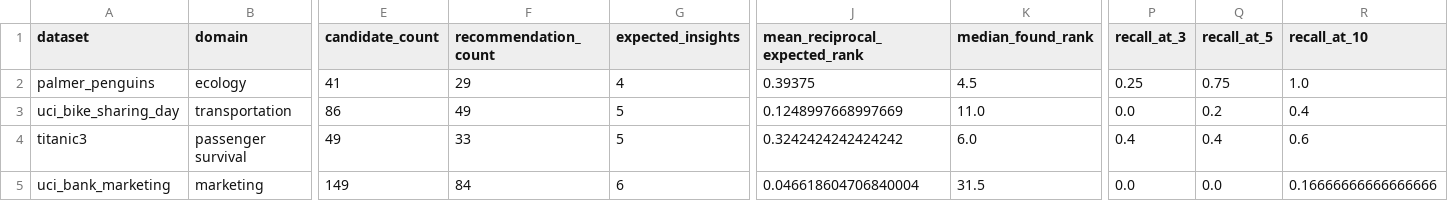
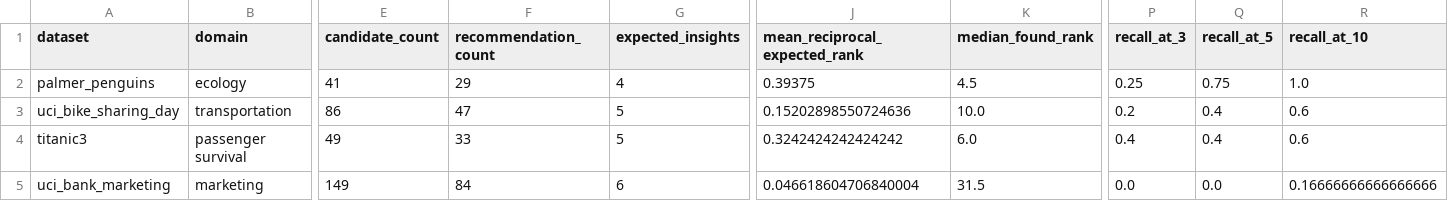
Before and after one commit to josh-hu1/Visift, a CSV file: evaluation/results/real_world_v1/dataset_summary.csv, drawn as a sheet; only a part is shown, gaps mark what is left out; the diff names each change by its address in the sheet, - before the commit and + after, or states it on an @@ line.

```diff
--- a/evaluation/results/real_world_v1/dataset_summary.csv
+++ b/evaluation/results/real_world_v1/dataset_summary.csv
-F3 (recommendation_count): 49
+F3 (recommendation_count): 47
-J3 (mean_reciprocal_expected_rank): 0.1248997668997669
+J3 (mean_reciprocal_expected_rank): 0.15202898550724636
-K3 (median_found_rank): 11.0
+K3 (median_found_rank): 10.0
-P3 (recall_at_3): 0.0
+P3 (recall_at_3): 0.2
-Q3 (recall_at_5): 0.2
+Q3 (recall_at_5): 0.4
-R3 (recall_at_10): 0.4
+R3 (recall_at_10): 0.6
```
Also changed, not shown: evaluation/results/real_world_comparison.csv, evaluation/results/real_world_target_v1/dataset_summary.csv, 5 other files.
